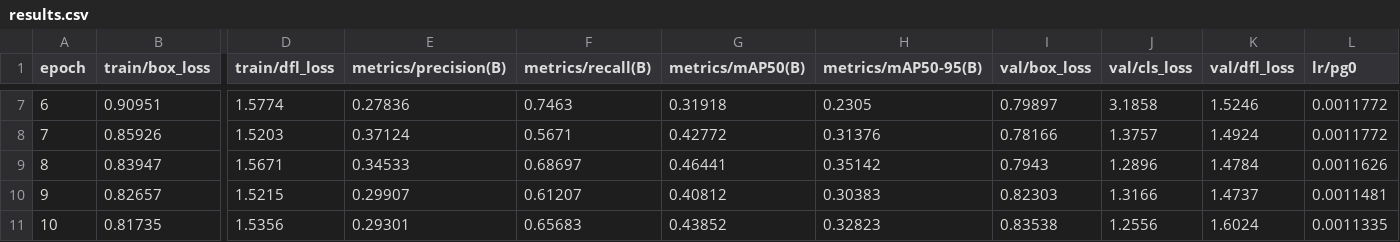
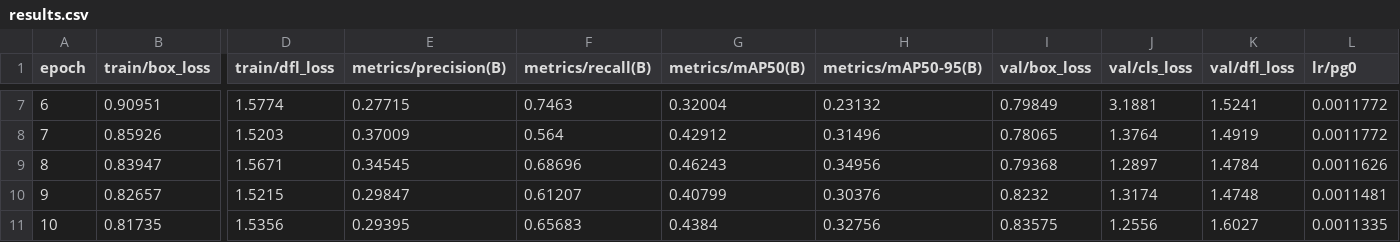
Before and after one commit to natalia-romero/ey-challenge, a CSV file: runs/obb/train/results.csv, drawn as a sheet; only a part is shown, gaps mark what is left out; the diff covers the shown part only; the diff names each change by its address in the sheet, - before the commit and + after, or states it on an @@ line.

```diff
--- a/runs/obb/train/results.csv
+++ b/runs/obb/train/results.csv
-E7 (metrics/precision(B)): 0.27836
+E7 (metrics/precision(B)): 0.27715
-G7 (metrics/mAP50(B)): 0.31918
+G7 (metrics/mAP50(B)): 0.32004
-H7 (metrics/mAP50-95(B)): 0.2305
+H7 (metrics/mAP50-95(B)): 0.23132
-I7 (val/box_loss): 0.79897
+I7 (val/box_loss): 0.79849
-J7 (val/cls_loss): 3.1858
+J7 (val/cls_loss): 3.1881
-K7 (val/dfl_loss): 1.5246
+K7 (val/dfl_loss): 1.5241
-E8 (metrics/precision(B)): 0.37124
+E8 (metrics/precision(B)): 0.37009
-F8 (metrics/recall(B)): 0.5671
+F8 (metrics/recall(B)): 0.564
-G8 (metrics/mAP50(B)): 0.42772
+G8 (metrics/mAP50(B)): 0.42912
-H8 (metrics/mAP50-95(B)): 0.31376
+H8 (metrics/mAP50-95(B)): 0.31496
-I8 (val/box_loss): 0.78166
+I8 (val/box_loss): 0.78065
-J8 (val/cls_loss): 1.3757
+J8 (val/cls_loss): 1.3764
-K8 (val/dfl_loss): 1.4924
+K8 (val/dfl_loss): 1.4919
-E9 (metrics/precision(B)): 0.34533
+E9 (metrics/precision(B)): 0.34545
-F9 (metrics/recall(B)): 0.68697
+F9 (metrics/recall(B)): 0.68696
-G9 (metrics/mAP50(B)): 0.46441
+G9 (metrics/mAP50(B)): 0.46243
-H9 (metrics/mAP50-95(B)): 0.35142
+H9 (metrics/mAP50-95(B)): 0.34956
-I9 (val/box_loss): 0.7943
+I9 (val/box_loss): 0.79368
-J9 (val/cls_loss): 1.2896
+J9 (val/cls_loss): 1.2897
-E10 (metrics/precision(B)): 0.29907
+E10 (metrics/precision(B)): 0.29847
-G10 (metrics/mAP50(B)): 0.40812
+G10 (metrics/mAP50(B)): 0.40799
-H10 (metrics/mAP50-95(B)): 0.30383
+H10 (metrics/mAP50-95(B)): 0.30376
-I10 (val/box_loss): 0.82303
+I10 (val/box_loss): 0.8232
-J10 (val/cls_loss): 1.3166
+J10 (val/cls_loss): 1.3174
-K10 (val/dfl_loss): 1.4737
+K10 (val/dfl_loss): 1.4748
-E11 (metrics/precision(B)): 0.29301
+E11 (metrics/precision(B)): 0.29395
-G11 (metrics/mAP50(B)): 0.43852
+G11 (metrics/mAP50(B)): 0.4384
-H11 (metrics/mAP50-95(B)): 0.32823
+H11 (metrics/mAP50-95(B)): 0.32756
-I11 (val/box_loss): 0.83538
+I11 (val/box_loss): 0.83575
-K11 (val/dfl_loss): 1.6024
+K11 (val/dfl_loss): 1.6027
```
Also changed, not shown: 133 edited cells elsewhere in this file, 12 other files.
